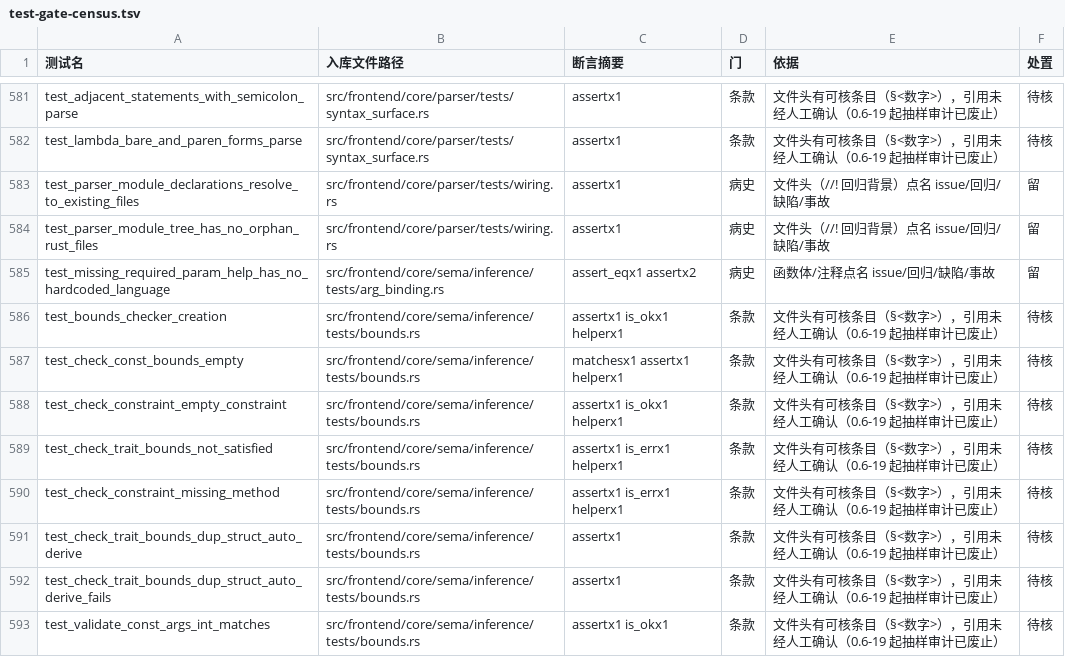
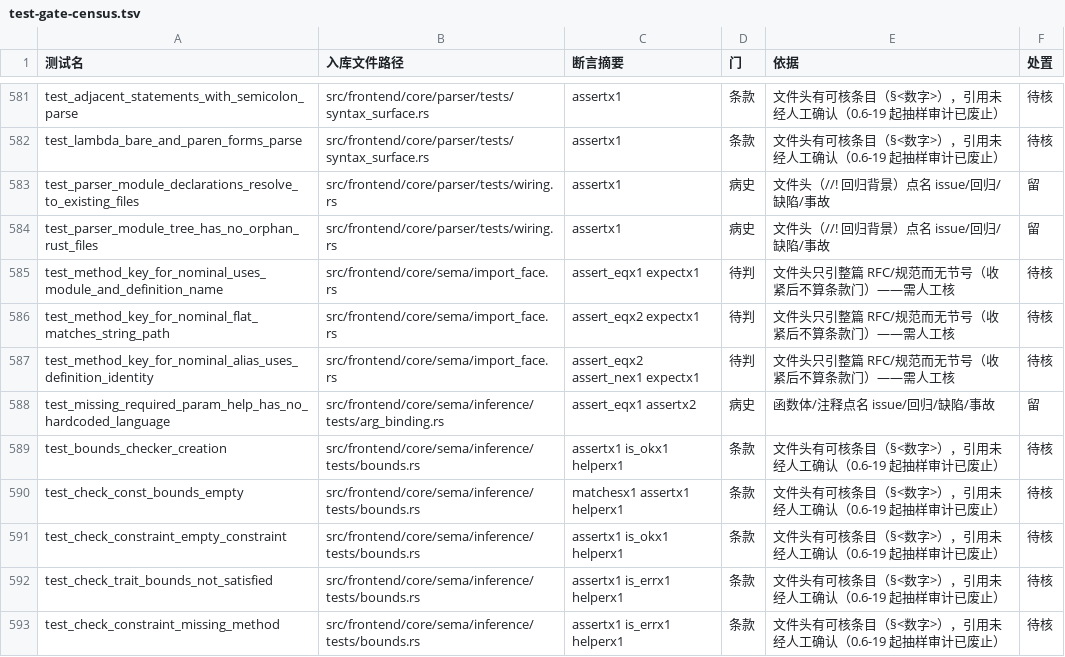
Before and after one commit to ChenXu233/YaoXiang, a TSV file: docs/src/dev/test-gate-census.tsv, drawn as a sheet; only a part is shown, gaps mark what is left out; the shorter side is filled out with more unchanged rows; the diff names each change by its address in the sheet, - before the commit and + after, or states it on an @@ line.

Commit message:
:recycle: refactor(types): Nominal→方法键唯一入口 + receiver_method_key 优先身份（L3-1b S1，零行为）
- ImportFace 新增 method_key_for_nominal(module, 定义名)；DefPath::method 的唯一构造点
  收敛到 method_key_at，method_key 的三档也复用它，不新增第二套解析。
- receiver_method_key 改收 &Nominal：模块非空先走 Nominal 入口；flat/单文件/幻名
  回落字符串路径（那里承担 is_conflicted 拒绝面），回落条件有注释。
- 三形态单测：module+定义名 / flat 与裸名路径逐字相同 / 别名导入本地名≠定义名时
  身份仍取 (提供模块, 定义名)。
- 零行为：232 快照零漂移、412 语料 diff 空、32 multifile 夹具全绿、别名锚全绿；
  testsuite fast 2620 条 exit 0（+3 新测）；fmt/clippy/census 绿。
- E1106 仍红（本步不修）：projA 实测 T.add / 表中有 a.T.add / main.yx:5；
  根因点 src/middle/passes/mono/mod.rs 的 qualify_deferred_method 猜测。
- census 同笔再生：2709 条 / 339 文件；TSV +3 行，.md 手工对账。

```diff
--- a/docs/src/dev/test-gate-census.tsv
+++ b/docs/src/dev/test-gate-census.tsv
+row 585: test_method_key_for_nominal_uses_module_and_definition_name | src/frontend/core/sema/import_face.rs | assert_eqx1 expectx1 | 待判 | 文件头只引整篇 RFC/规范而无节号（收紧后不算条款门）——需人工核 | 待核
+row 586: test_method_key_for_nominal_flat_matches_string_path | src/frontend/core/sema/import_face.rs | assert_eqx2 expectx1 | 待判 | 文件头只引整篇 RFC/规范而无节号（收紧后不算条款门）——需人工核 | 待核
+row 587: test_method_key_for_nominal_alias_uses_definition_identity | src/frontend/core/sema/import_face.rs | assert_eqx2 assert_nex1 expectx1 | 待判 | 文件头只引整篇 RFC/规范而无节号（收紧后不算条款门）——需人工核 | 待核
```
Also changed, not shown: 3 other files.
